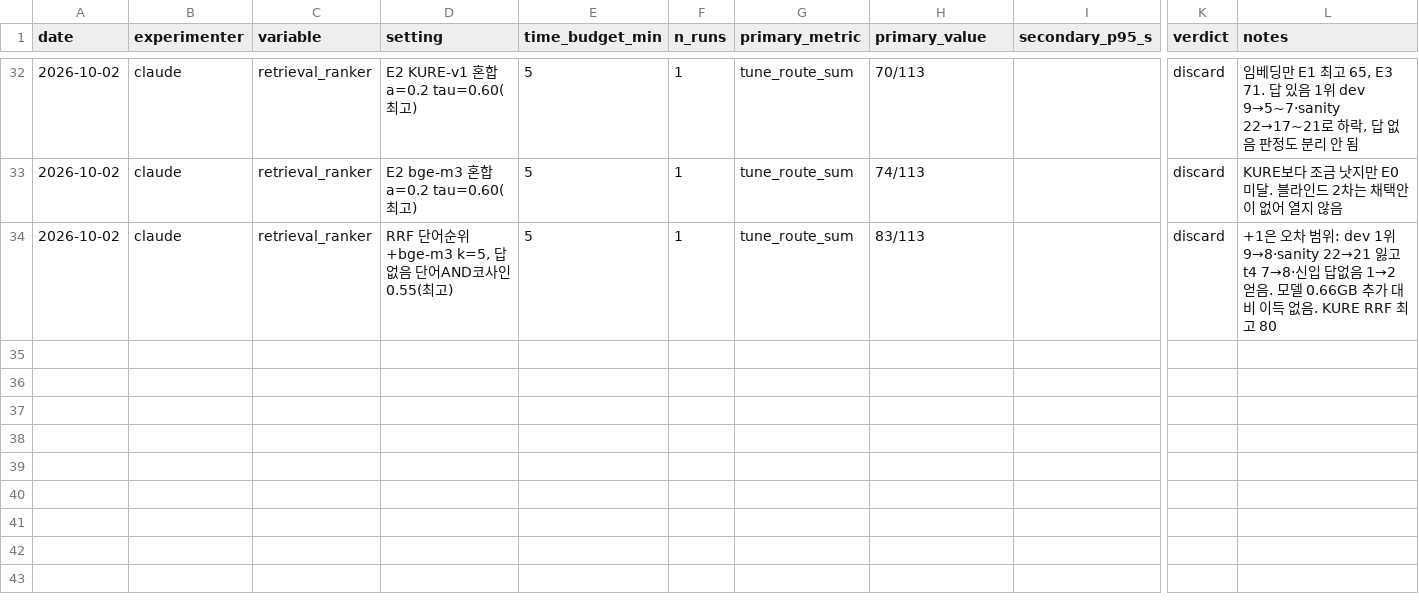
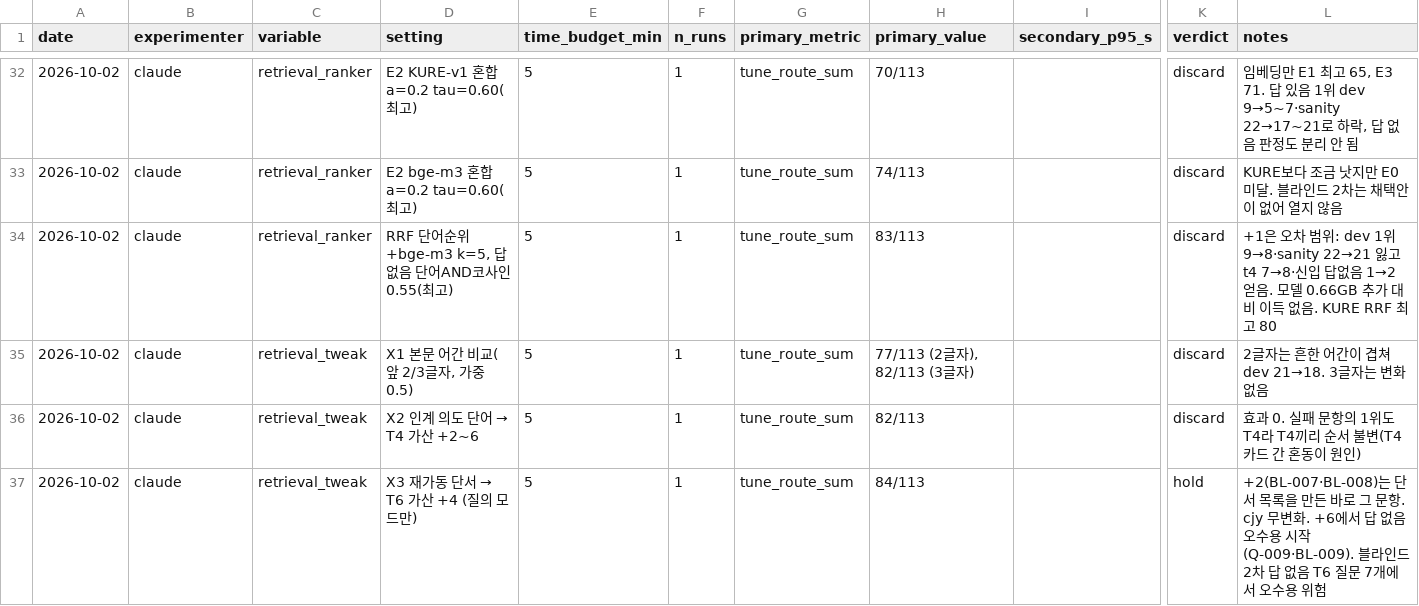
Before and after one commit to hyjuy/ShiftLink, a TSV file: bench/experiments.tsv, drawn as a sheet; only a part is shown, gaps mark what is left out; rows hold the shown columns only; the diff names each change by its address in the sheet, - before the commit and + after, or states it on an @@ line.

```diff
--- a/bench/experiments.tsv
+++ b/bench/experiments.tsv
+row 35: 2026-10-02 | claude | retrieval_tweak | X1 본문 어간 비교(앞 2/3글자, 가중 0.5) | 5 | 1 | tune_route_sum | 77/113 (2글자), 82/113 (3글자) |  | discard | 2글자는 흔한 어간이 겹쳐 dev 21→18. 3글자는 변화 없음
+row 36: 2026-10-02 | claude | retrieval_tweak | X2 인계 의도 단어 → T4 가산 +2~6 | 5 | 1 | tune_route_sum | 82/113 |  | discard | 효과 0. 실패 문항의 1위도 T4라 T4끼리 순서 불변(T4 카드 간 혼동이 원인)
+row 37: 2026-10-02 | claude | retrieval_tweak | X3 재가동 단서 → T6 가산 +4 (질의 모드만) | 5 | 1 | tune_route_sum | 84/113 |  | hold | +2(BL-007·BL-008)는 단서 목록을 만든 바로 그 문항. cjy 무변화. +6에서 답 없음 오수용 시작(Q-009·BL-009). 블라인드 2차 답 없음 T6 질문 7개에서 오수용 위험
```
Also changed, not shown: 1 other file.
